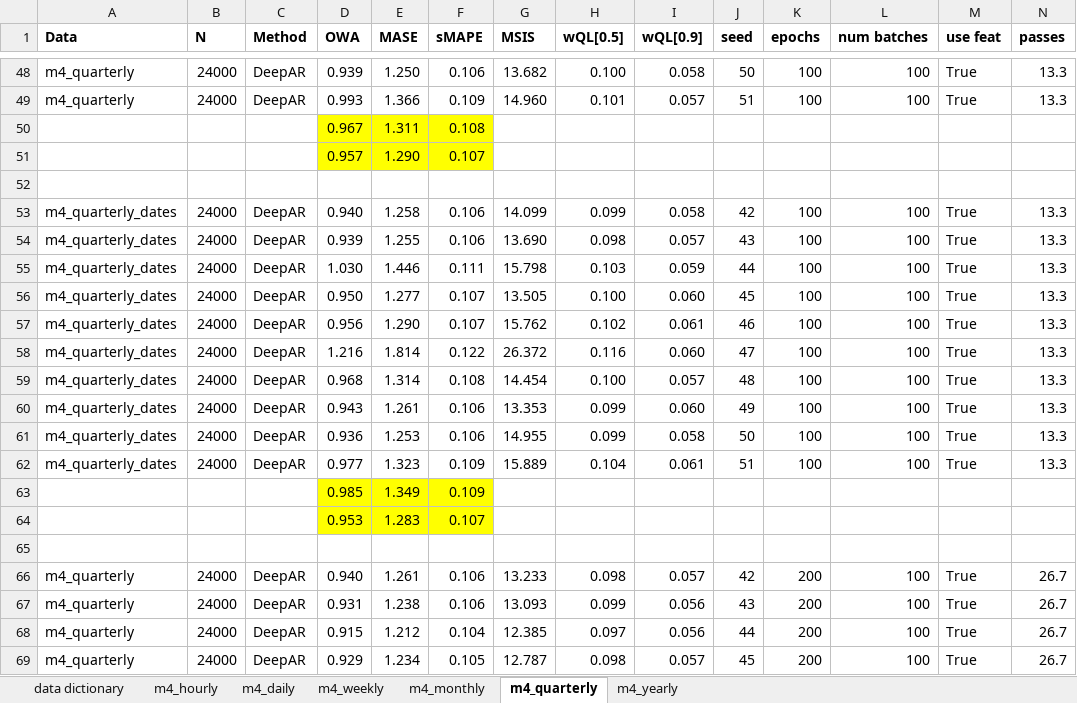
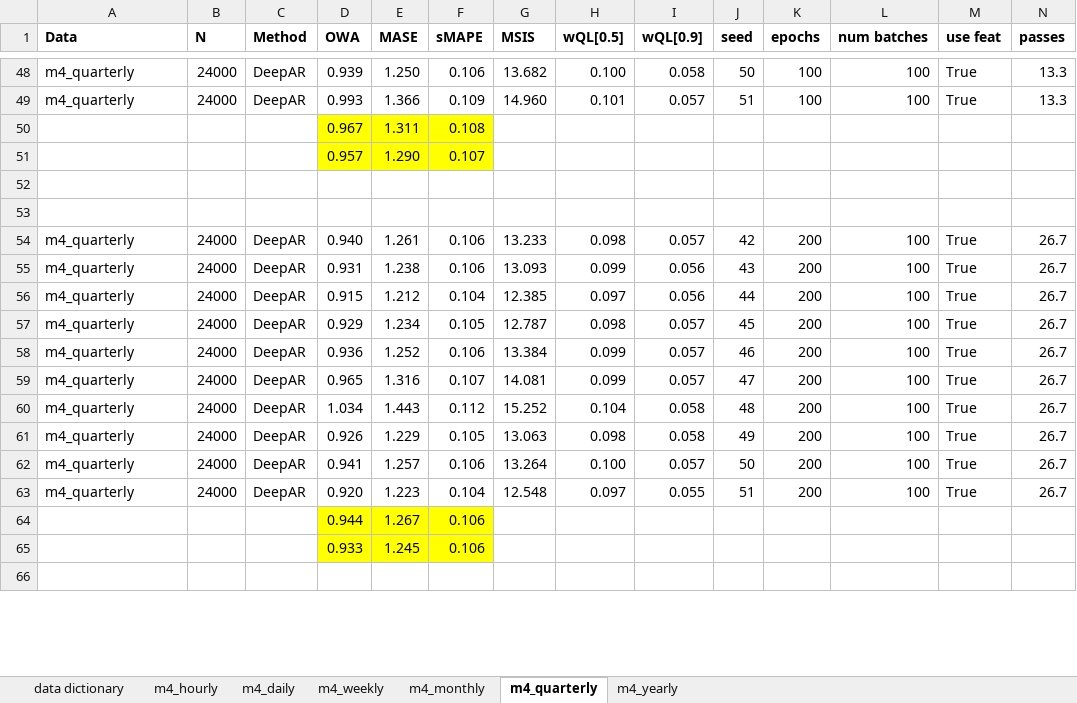
Before and after one commit to tm1611/RNN-for-Time-Series, an Excel workbook: results/results_1_main.xlsx, sheet m4_quarterly, drawn as a sheet; only a part is shown, gaps mark what is left out; the shorter side is filled out with more unchanged rows; values as stored, in another font and other column widths than the file's, no borders; removed rows and columns are numbered as before the commit, all else as after; rows hold the shown columns only; the diff covers the shown part only; the diff names each change by its address in the sheet, - before the commit and + after, or states it on an @@ line.

```diff
--- a/results/results_1_main.xlsx (sheet m4_quarterly)
+++ b/results/results_1_main.xlsx (sheet m4_quarterly)
-row 53: m4_quarterly_dates | 24000 | DeepAR | 0.940 | 1.258 | 0.106 | 14.099 | 0.099 | 0.058 | 42 | 100 | 100 | True | 13.3
-row 54: m4_quarterly_dates | 24000 | DeepAR | 0.939 | 1.255 | 0.106 | 13.690 | 0.098 | 0.057 | 43 | 100 | 100 | True | 13.3
-row 55: m4_quarterly_dates | 24000 | DeepAR | 1.030 | 1.446 | 0.111 | 15.798 | 0.103 | 0.059 | 44 | 100 | 100 | True | 13.3
-row 56: m4_quarterly_dates | 24000 | DeepAR | 0.950 | 1.277 | 0.107 | 13.505 | 0.100 | 0.060 | 45 | 100 | 100 | True | 13.3
-row 57: m4_quarterly_dates | 24000 | DeepAR | 0.956 | 1.290 | 0.107 | 15.762 | 0.102 | 0.061 | 46 | 100 | 100 | True | 13.3
-row 58: m4_quarterly_dates | 24000 | DeepAR | 1.216 | 1.814 | 0.122 | 26.372 | 0.116 | 0.060 | 47 | 100 | 100 | True | 13.3
-row 59: m4_quarterly_dates | 24000 | DeepAR | 0.968 | 1.314 | 0.108 | 14.454 | 0.100 | 0.057 | 48 | 100 | 100 | True | 13.3
-row 60: m4_quarterly_dates | 24000 | DeepAR | 0.943 | 1.261 | 0.106 | 13.353 | 0.099 | 0.060 | 49 | 100 | 100 | True | 13.3
-row 61: m4_quarterly_dates | 24000 | DeepAR | 0.936 | 1.253 | 0.106 | 14.955 | 0.099 | 0.058 | 50 | 100 | 100 | True | 13.3
-row 62: m4_quarterly_dates | 24000 | DeepAR | 0.977 | 1.323 | 0.109 | 15.889 | 0.104 | 0.061 | 51 | 100 | 100 | True | 13.3
-row 63:  |  |  | 0.985 | 1.349 | 0.109
-row 64:  |  |  | 0.953 | 1.283 | 0.107
```
Also changed, not shown: 14 added rows and 2 removed rows elsewhere in this sheet, sheet m4_yearly, sheet m4_monthly, sheet m4_weekly, sheet m4_daily, formulas that keep their value, results/results_2_frequencies_subsetted_by_domain.xlsx, results/results_3_common_end_dates.xlsx, 2 other files.
